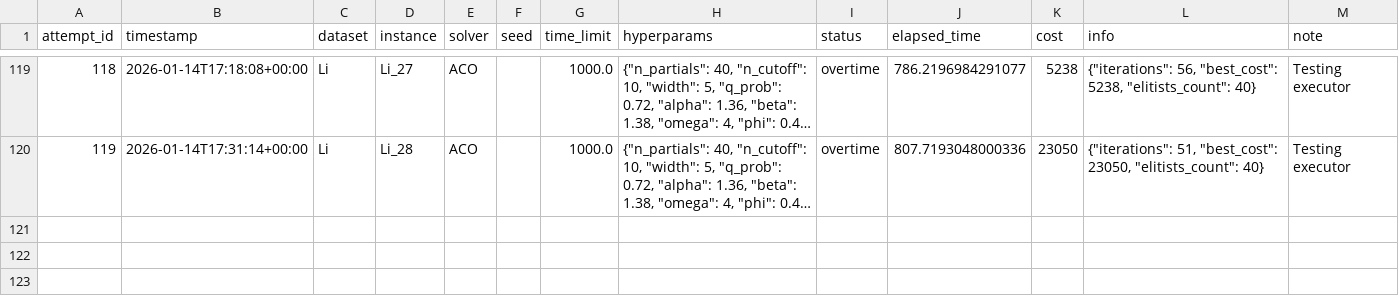
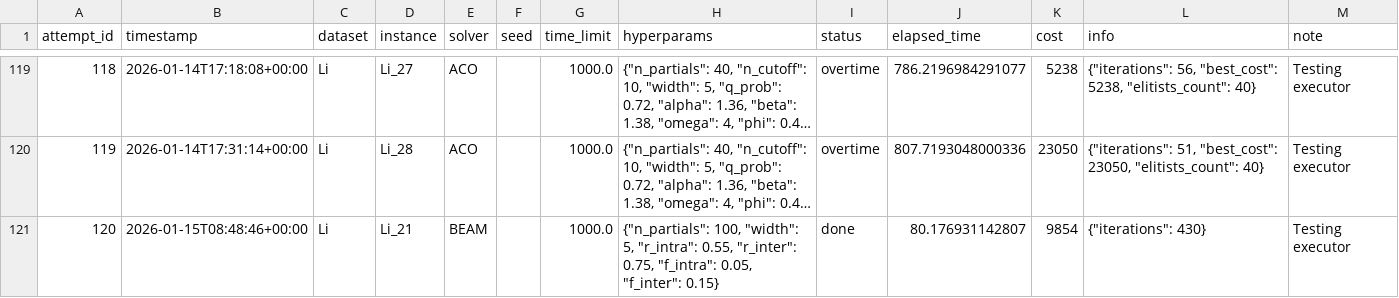
Before and after one commit to moonshineTP/People-and-Parcel-Share-a-Night, a CSV file: share_a_ride/data/benchmark/Li/Li-attempts.csv, drawn as a sheet; only a part is shown, gaps mark what is left out; long unchanged cells end in …; the diff names each change by its address in the sheet, - before the commit and + after, or states it on an @@ line.

```diff
--- a/share_a_ride/data/benchmark/Li/Li-attempts.csv
+++ b/share_a_ride/data/benchmark/Li/Li-attempts.csv
+row 121: 120 | 2026-01-15T08:48:46+00:00 | Li | Li_21 | BEAM |  | 1000.0 | {"n_partials": 100, "width": 5, "r_intra": 0.55, "r_inter": 0.75, "f_intra": 0.05, "f_inter": 0.15} | done | 80.176931142807 | 9854 | {"iterations": 430} | Testing executor
```
Also changed, not shown: 17 other files.
